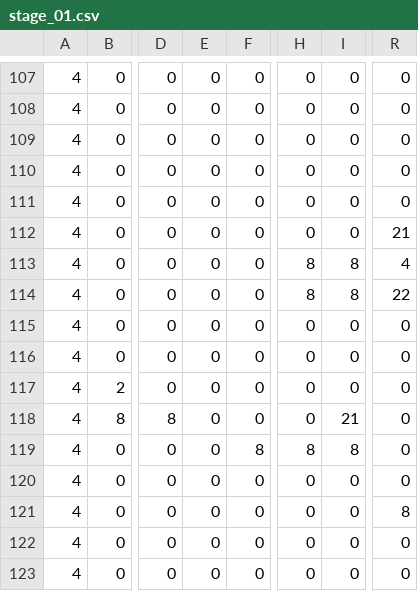
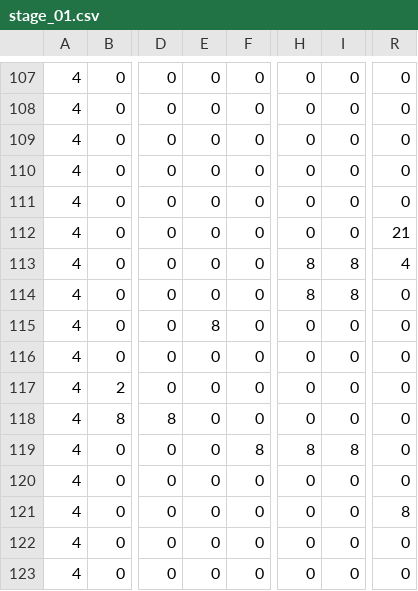
Before and after one commit to ekuinox/Mugicha, a CSV file: Mugicha/resources/stages/stage_01.csv, drawn as a sheet; only a part is shown, gaps mark what is left out; the diff names each change by its address in the sheet, - before the commit and + after, or states it on an @@ line.

Commit message:
ステージしんどい

```diff
--- a/Mugicha/resources/stages/stage_01.csv
+++ b/Mugicha/resources/stages/stage_01.csv
-R114: 22
+R114: 0
-E115: 0
+E115: 8
-I118: 21
+I118: 0
```
